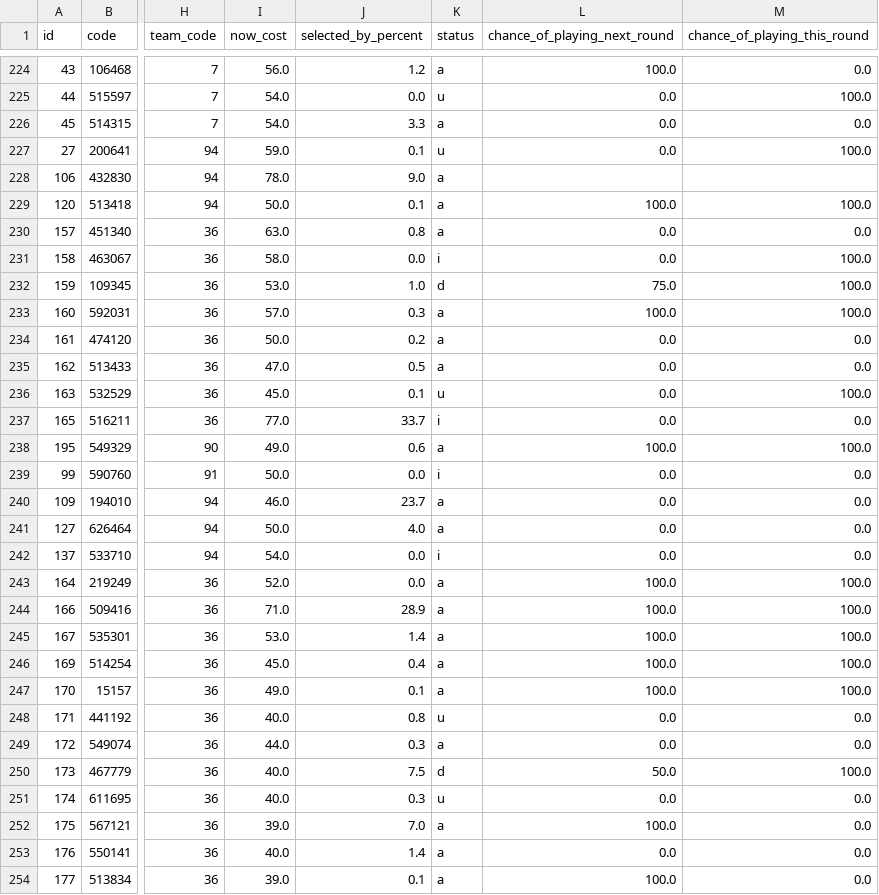
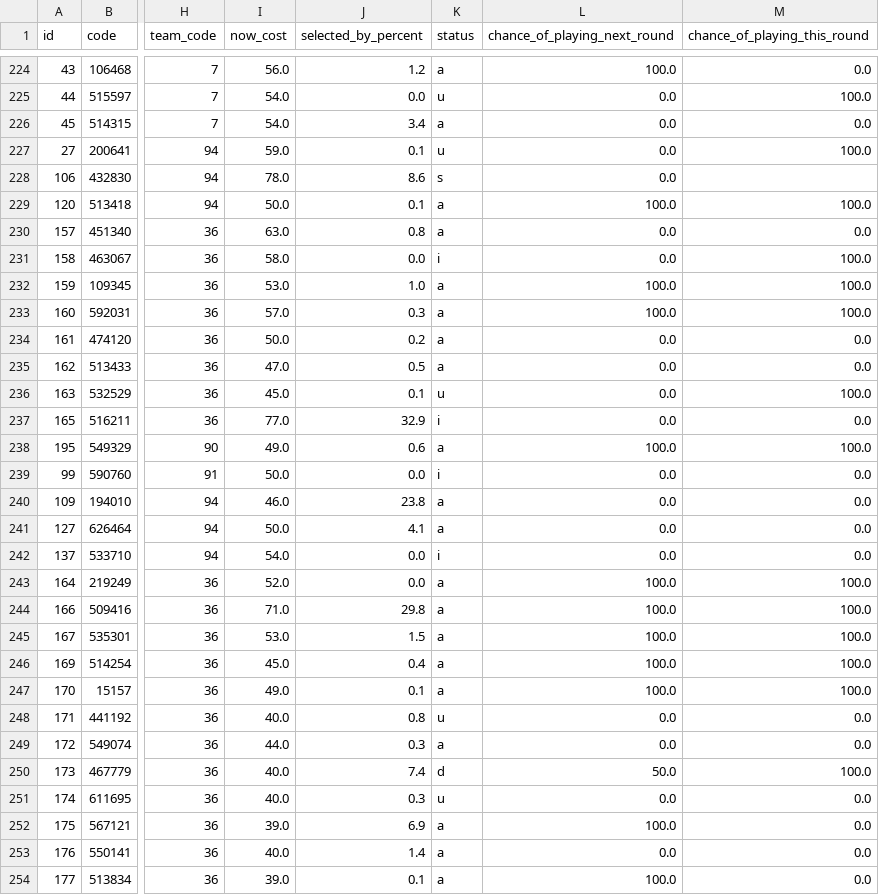
Before and after one commit to quocanhdayyy/footballmanager, a CSV file: data/players.csv, drawn as a sheet; only a part is shown, gaps mark what is left out; the diff covers the shown part only; the diff names each change by its address in the sheet, - before the commit and + after, or states it on an @@ line.

```diff
--- a/data/players.csv
+++ b/data/players.csv
-J226 (selected_by_percent): 3.3
+J226 (selected_by_percent): 3.4
-J228 (selected_by_percent): 9.0
+J228 (selected_by_percent): 8.6
-K228 (status): a
+K228 (status): s
-L228 (chance_of_playing_next_round): (empty)
+L228 (chance_of_playing_next_round): 0.0
-K232 (status): d
+K232 (status): a
-L232 (chance_of_playing_next_round): 75.0
+L232 (chance_of_playing_next_round): 100.0
-J237 (selected_by_percent): 33.7
+J237 (selected_by_percent): 32.9
-J240 (selected_by_percent): 23.7
+J240 (selected_by_percent): 23.8
-J241 (selected_by_percent): 4.0
+J241 (selected_by_percent): 4.1
-J244 (selected_by_percent): 28.9
+J244 (selected_by_percent): 29.8
-J245 (selected_by_percent): 1.4
+J245 (selected_by_percent): 1.5
-J250 (selected_by_percent): 7.5
+J250 (selected_by_percent): 7.4
-J252 (selected_by_percent): 7.0
+J252 (selected_by_percent): 6.9
```
Also changed, not shown: 84 edited cells elsewhere in this file, data/processed/squad_snapshot.csv.
